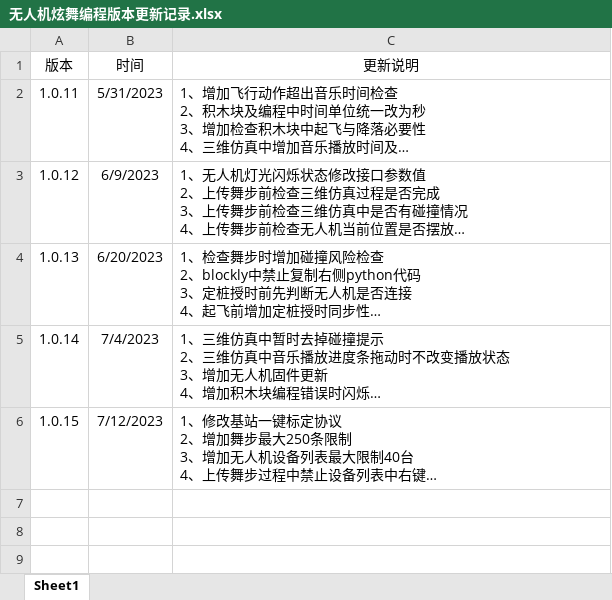
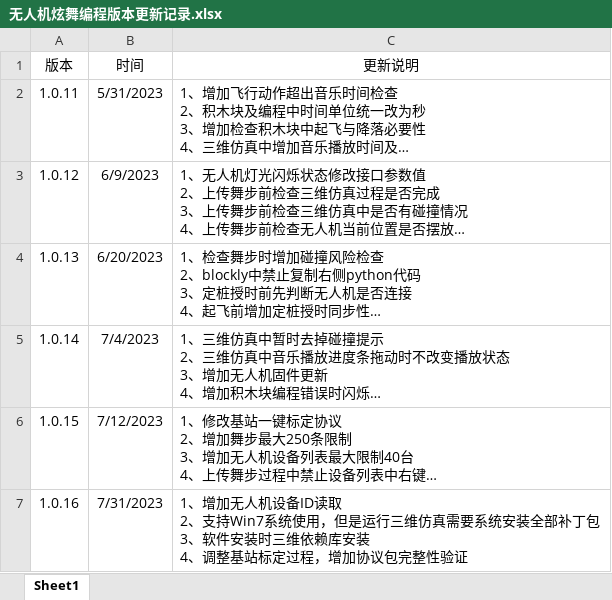
Before and after one commit to gessd/UAVManage, an Excel workbook: install/无人机炫舞编程版本更新记录.xlsx, sheet Sheet1, drawn as a sheet; long unchanged cells end in …; values as stored, in another font and other column widths than the file's, no borders; ↵ is a line break in a cell; the diff names each change by its address in the sheet, - before the commit and + after, or states it on an @@ line.

```diff
--- a/install/无人机炫舞编程版本更新记录.xlsx (sheet Sheet1)
+++ b/install/无人机炫舞编程版本更新记录.xlsx (sheet Sheet1)
+row 7: 1.0.16 | 7/31/2023 | 1、增加无人机设备ID读取 ↵ 2、支持Win7系统使用，但是运行三维仿真需要系统安装全部补丁包 ↵ 3、软件安装时三维依赖库安装 ↵ 4、调整基站标定过程，增加协议包完整性验证
```
Also changed, not shown: 2 other files.
